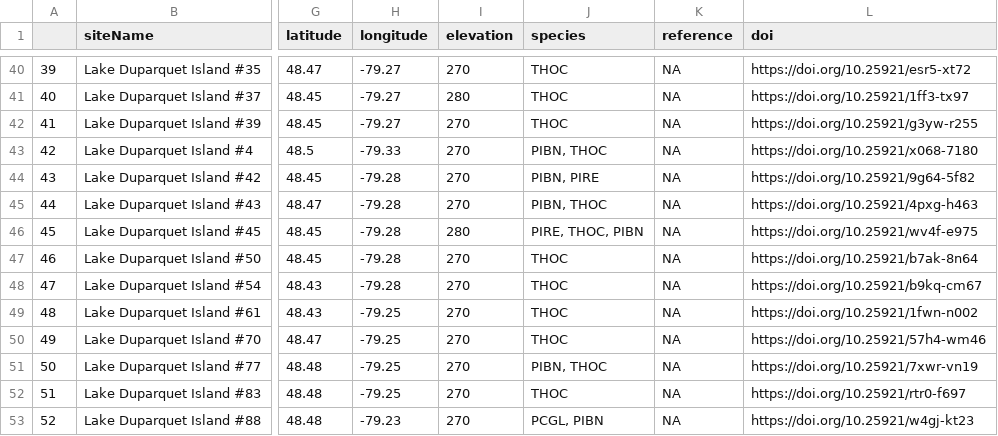
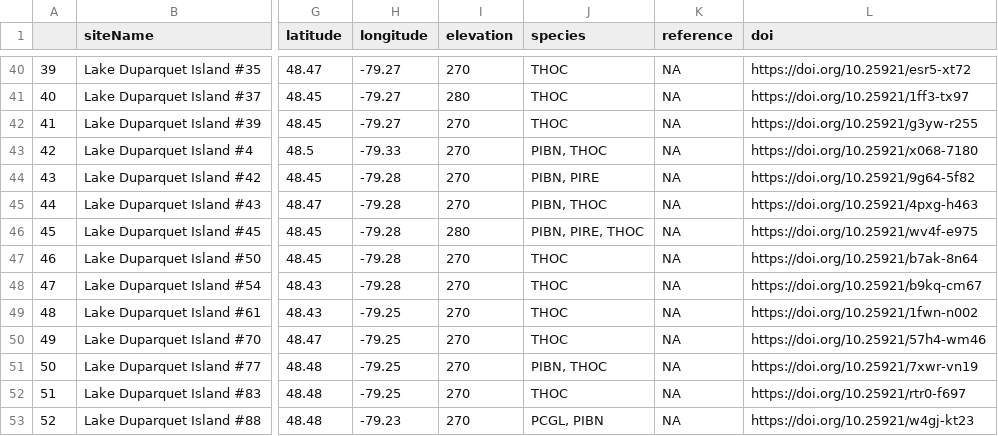
Before and after one commit to chguiterman/scrape-IMPD, a CSV file: data/impd_meta.csv, drawn as a sheet; only a part is shown, gaps mark what is left out; the diff covers the shown part only; the diff names each change by its address in the sheet, - before the commit and + after, or states it on an @@ line.

```diff
--- a/data/impd_meta.csv
+++ b/data/impd_meta.csv
-J46 (species): PIRE, THOC, PIBN
+J46 (species): PIBN, PIRE, THOC
```
Also changed, not shown: 20 edited cells elsewhere in this file.
